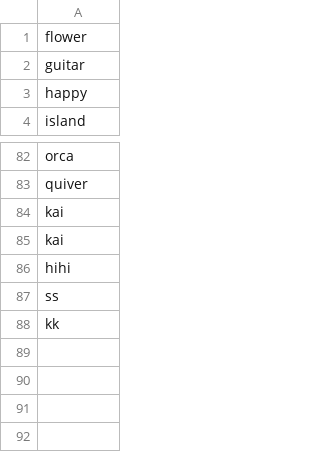
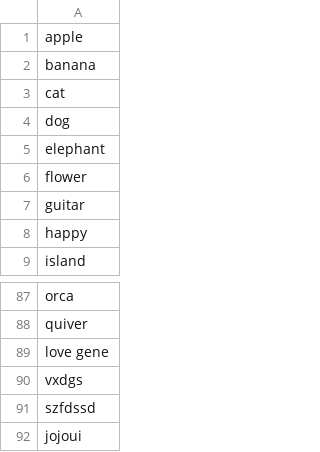
Before and after one commit to geneeieiLnwza/typerush, a CSV file: project/text.csv, drawn as a sheet; only a part is shown, gaps mark what is left out.

```diff
--- a/project/text.csv
+++ b/project/text.csv
@@ -1 +1,6 @@
+apple
+banana
+cat
+dog
+elephant
 flower
@@ -83,6 +88,5 @@ orca
 quiver
-kai
-kai
-hihi
-ss
-kk
+love gene
+vxdgs
+szfdssd
+jojoui
```
Also changed, not shown: 10 other files.
